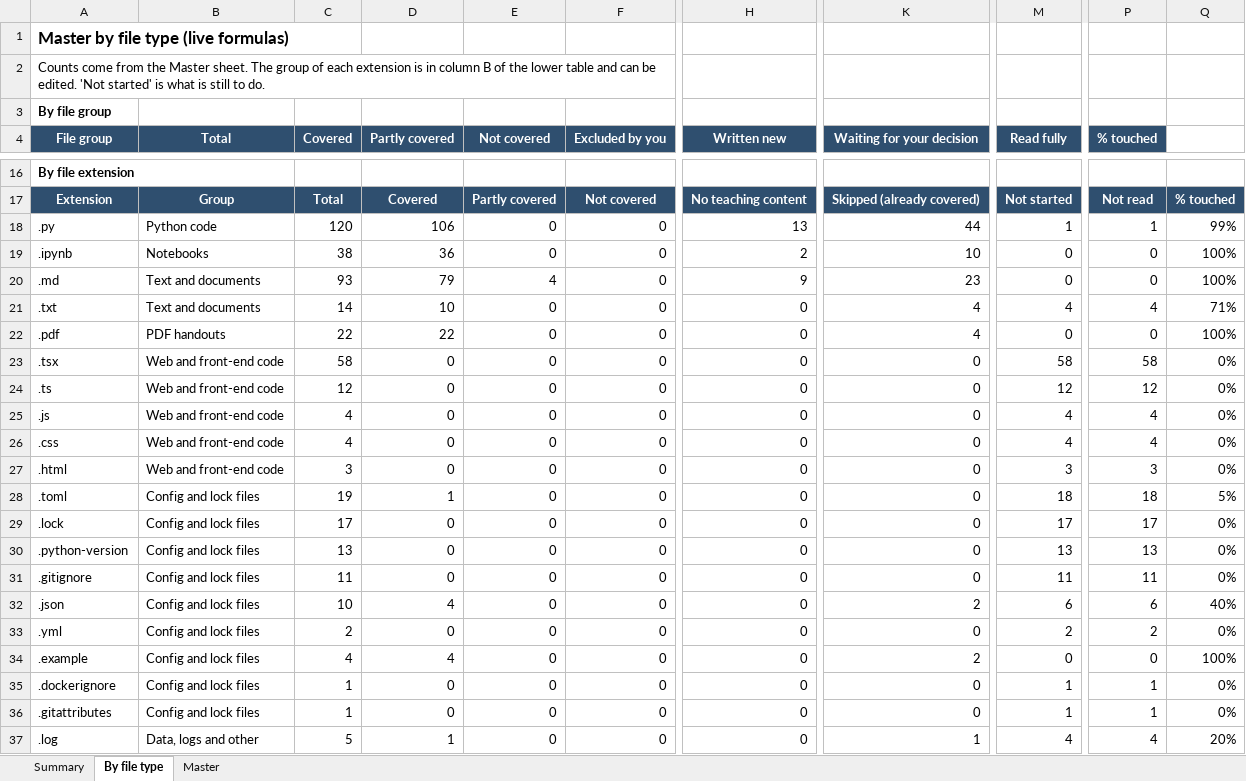
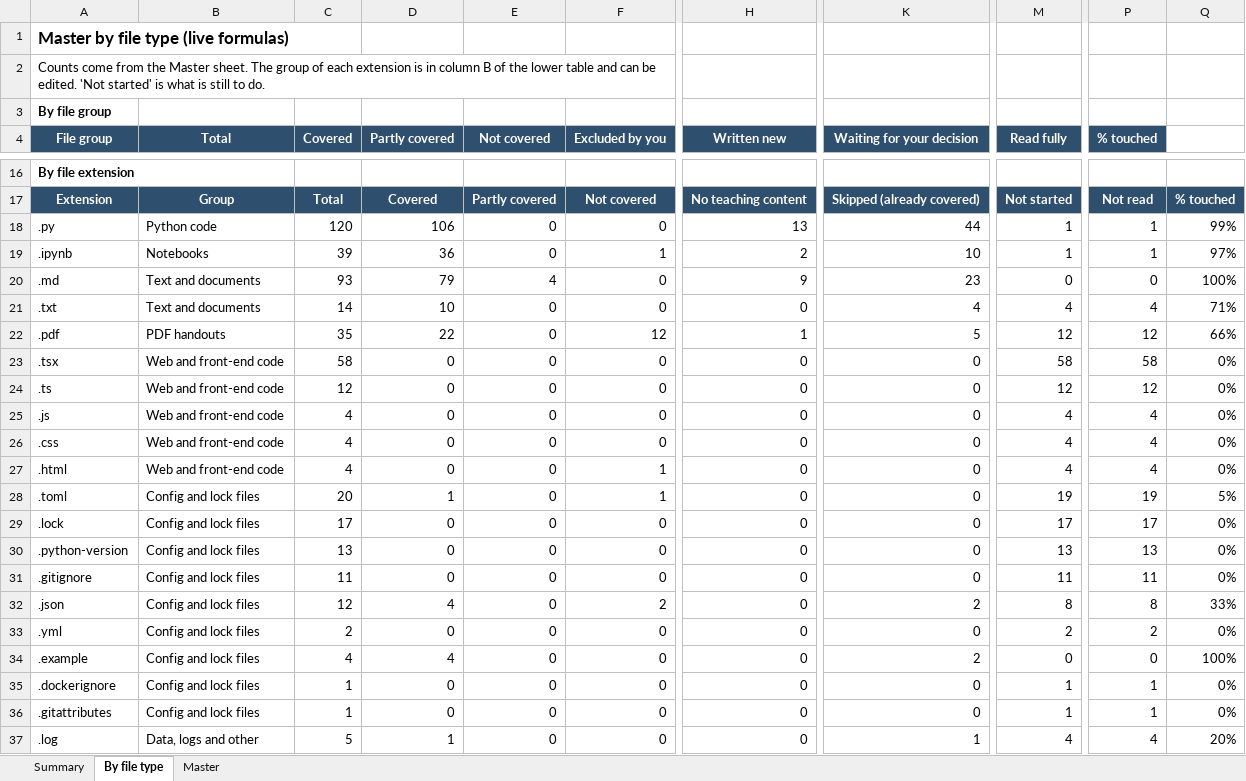
Before and after one commit to kiaanwankhede/MyNotes, an Excel workbook: master/master.xlsx, sheet By file type, drawn as a sheet; only a part is shown, gaps mark what is left out; values as stored, in another font and other column widths than the file's, no borders; the diff covers the shown part only; the diff names each change by its address in the sheet, - before the commit and + after, or states it on an @@ line.

```diff
--- a/master/master.xlsx (sheet By file type)
+++ b/master/master.xlsx (sheet By file type)
-C19 (Covered): 38
+C19 (Covered): 39
-F19 (Excluded by you): 0
+F19 (Excluded by you): 1
-M19 (Read fully): 0
+M19 (Read fully): 1
-P19 (% touched): 0
+P19 (% touched): 1
-Q19: 100%
+Q19: 97%
-C22 (Covered): 22
+C22 (Covered): 35
-F22 (Excluded by you): 0
+F22 (Excluded by you): 12
-H22 (Written new): 0
+H22 (Written new): 1
-K22 (Waiting for your decision): 4
+K22 (Waiting for your decision): 5
-M22 (Read fully): 0
+M22 (Read fully): 12
-P22 (% touched): 0
+P22 (% touched): 12
-Q22: 100%
+Q22: 66%
-C27 (Covered): 3
+C27 (Covered): 4
-F27:F28 (Excluded by you): 0
+F27:F28 (Excluded by you): 1
-M27 (Read fully): 3
+M27 (Read fully): 4
-P27 (% touched): 3
+P27 (% touched): 4
-C28 (Covered): 19
+C28 (Covered): 20
-M28 (Read fully): 18
+M28 (Read fully): 19
-P28 (% touched): 18
+P28 (% touched): 19
-C32 (Covered): 10
+C32 (Covered): 12
-F32 (Excluded by you): 0
+F32 (Excluded by you): 2
-M32 (Read fully): 6
+M32 (Read fully): 8
-P32 (% touched): 6
+P32 (% touched): 8
-Q32: 40%
+Q32: 33%
```
Also changed, not shown: 68 edited cells elsewhere in this sheet, sheet Master, sheet Summary, 6 other files.
